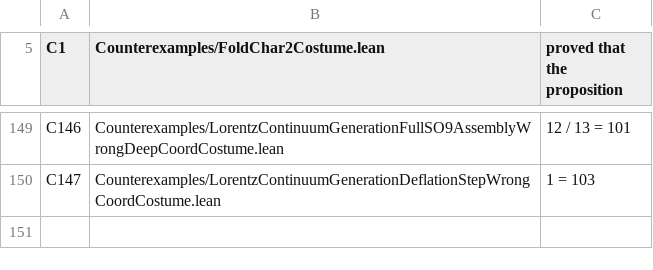
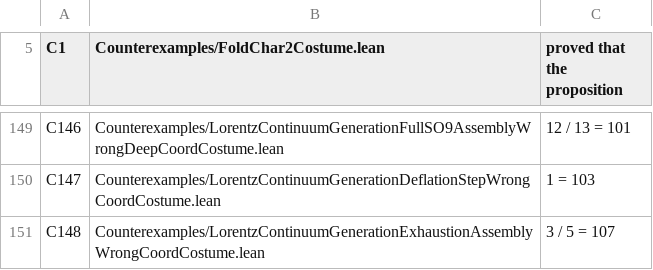
Before and after one commit to elliotweaver/phys-lean, a TSV file: scripts/costume_manifest.tsv, drawn as a sheet; only a part is shown, gaps mark what is left out.

Commit message:
N116: THE EXHAUSTION-ASSEMBLY FACTORIZATION (the inverse ninth rotation + the factorization).
The reassembly N115's deflation peel lacked. The same-axis ANGLE-ADDITION law
axisRotLin_comp_same_axis (the SO(2) ninth-direction circle group law, gFormC bilinearity) +
axisRotLin_one_zero (identity rotation) give the explicit INVERSE rotation
inflateNinth x' v' := axisRotLin (r⁻¹•v') x' (+r) (N115's deflateNinth with opposite sine, r :=
cutSqrt (gFormC v' v')): the GROUP-INVERSE inflate_deflate_id (inflateNinth · deflateNinth = 1,
composed angle (x'²+r·r, 0) = (1,0) via the unit-sphere law) + the RE-MOVE inflateNinth_apply_pole
((0,1,0) ↦ (0,x',v'), dual of N115's rotate-back). Hence THE FACTORIZATION deflate_factorization:
every x-moving compact QvC-isometry T = inflateNinth x' v' · (deflateNinth x' v' · T), one explicit
general-axis ninth rotation composed with an x-FIXING isometry (deflate_factorization_stabilizer
packages both). The SO(9) = (ninth rotation)·(SO(8) x-fixing stabilizer) reassembly, DERIVED.
inflateNinth SOUND ∈ genIsomMonoidLinFamily + QvC-isometry. W8: the concrete inflated pole reads
x-slot 3/5 (inflate_witness_x_val). 11 production decls foundations-only [propext,Classical.choice,
Quot.sound], independently axiom-audited vs the built olean. Over the derived ℝ Cut + O Cut. ROADMAP
§N116 priority (ii). + Phys.lean/AxiomAudit wiring + costume C148 (3/5=107, bite confirmed exit 1
unsolved 3/5=107). NO posited Lorentz group, NO Mathlib ℝ/ℂ as content, NO operator topology, NO
bridge.

```diff
--- a/scripts/costume_manifest.tsv
+++ b/scripts/costume_manifest.tsv
@@ -150 +150,2 @@ C146	Counterexamples/LorentzContinuumGenerationFullSO9AssemblyWrongDeepCoordCost
 C147	Counterexamples/LorentzContinuumGenerationDeflationStepWrongCoordCostume.lean	1 = 103
+C148	Counterexamples/LorentzContinuumGenerationExhaustionAssemblyWrongCoordCostume.lean	3 / 5 = 107
```
Also changed, not shown: 4 other files.
